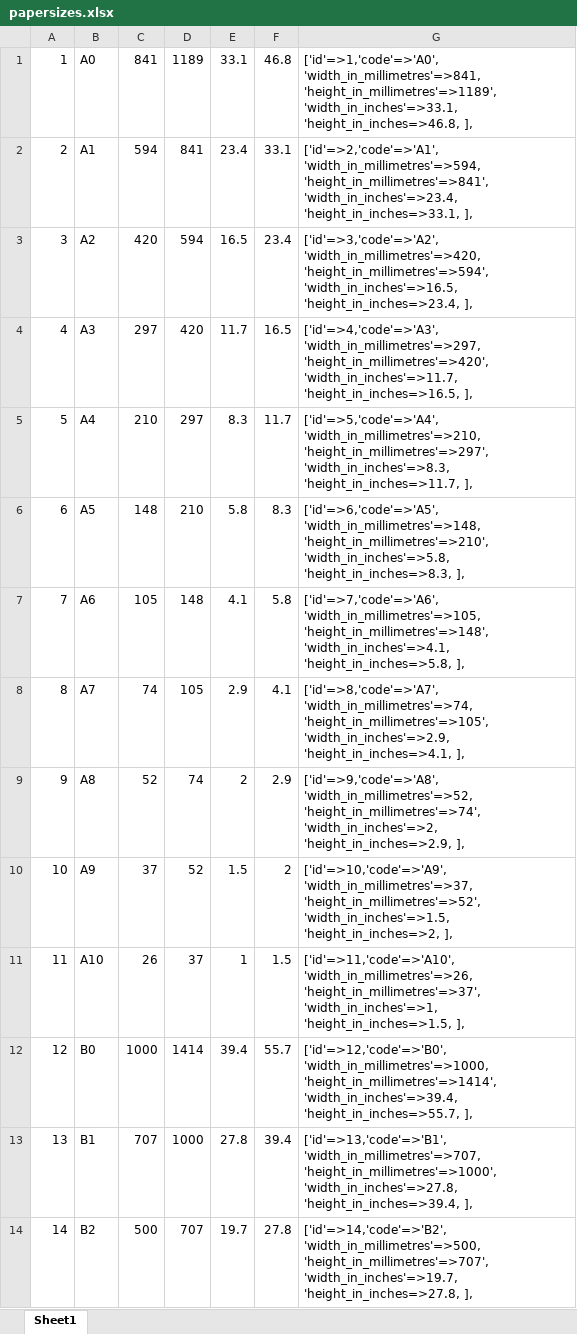
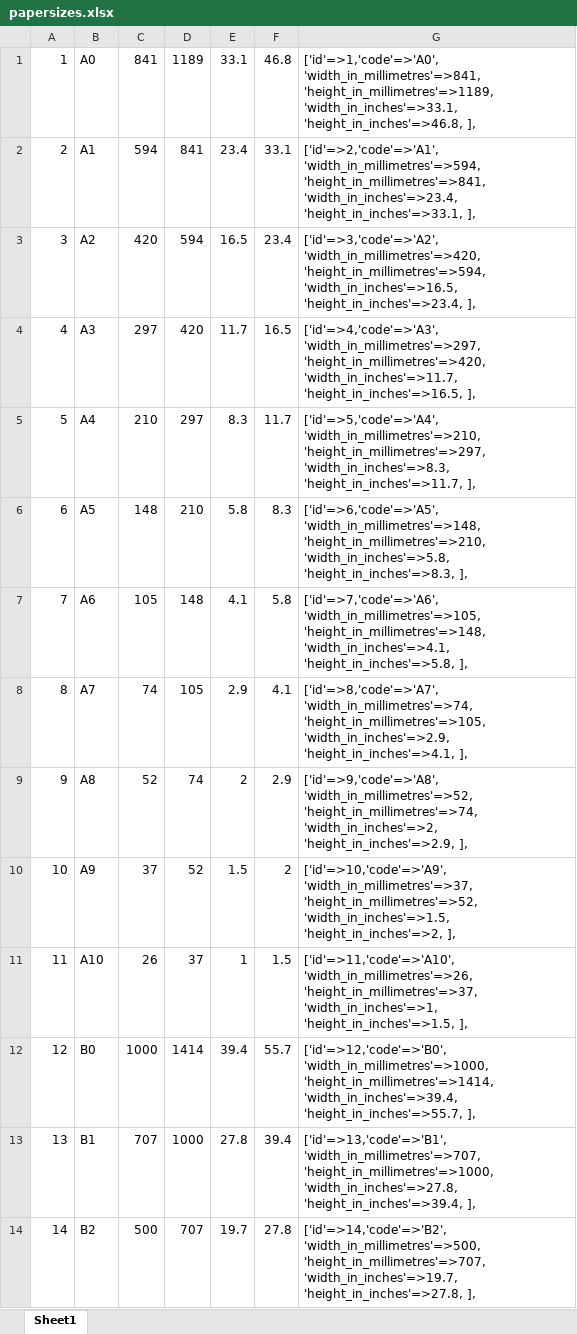
Before and after one commit to ipeterfulop/fotorex, an Excel workbook: temp/papersizes.xlsx, sheet Sheet1, drawn as a sheet; only a part is shown; values as stored, in another font and other column widths than the file's, no borders; the diff covers the shown part only; the diff names each change by its address in the sheet, - before the commit and + after, or states it on an @@ line.

```diff
--- a/temp/papersizes.xlsx (sheet Sheet1)
+++ b/temp/papersizes.xlsx (sheet Sheet1)
-G1: ['id'=>1,'code'=>'A0', 'width_in_millimetres'=>841, 'height_in_millimetres'=>1189', 'width_in_inches'=>33.1, 'height_in_inches=>46.8, ],
+G1: ['id'=>1,'code'=>'A0', 'width_in_millimetres'=>841, 'height_in_millimetres'=>1189, 'width_in_inches'=>33.1, 'height_in_inches'=>46.8, ],
-G2: ['id'=>2,'code'=>'A1', 'width_in_millimetres'=>594, 'height_in_millimetres'=>841', 'width_in_inches'=>23.4, 'height_in_inches=>33.1, ],
+G2: ['id'=>2,'code'=>'A1', 'width_in_millimetres'=>594, 'height_in_millimetres'=>841, 'width_in_inches'=>23.4, 'height_in_inches'=>33.1, ],
-G3: ['id'=>3,'code'=>'A2', 'width_in_millimetres'=>420, 'height_in_millimetres'=>594', 'width_in_inches'=>16.5, 'height_in_inches=>23.4, ],
+G3: ['id'=>3,'code'=>'A2', 'width_in_millimetres'=>420, 'height_in_millimetres'=>594, 'width_in_inches'=>16.5, 'height_in_inches'=>23.4, ],
-G4: ['id'=>4,'code'=>'A3', 'width_in_millimetres'=>297, 'height_in_millimetres'=>420', 'width_in_inches'=>11.7, 'height_in_inches=>16.5, ],
+G4: ['id'=>4,'code'=>'A3', 'width_in_millimetres'=>297, 'height_in_millimetres'=>420, 'width_in_inches'=>11.7, 'height_in_inches'=>16.5, ],
-G5: ['id'=>5,'code'=>'A4', 'width_in_millimetres'=>210, 'height_in_millimetres'=>297', 'width_in_inches'=>8.3, 'height_in_inches=>11.7, ],
+G5: ['id'=>5,'code'=>'A4', 'width_in_millimetres'=>210, 'height_in_millimetres'=>297, 'width_in_inches'=>8.3, 'height_in_inches'=>11.7, ],
-G6: ['id'=>6,'code'=>'A5', 'width_in_millimetres'=>148, 'height_in_millimetres'=>210', 'width_in_inches'=>5.8, 'height_in_inches=>8.3, ],
+G6: ['id'=>6,'code'=>'A5', 'width_in_millimetres'=>148, 'height_in_millimetres'=>210, 'width_in_inches'=>5.8, 'height_in_inches'=>8.3, ],
-G7: ['id'=>7,'code'=>'A6', 'width_in_millimetres'=>105, 'height_in_millimetres'=>148', 'width_in_inches'=>4.1, 'height_in_inches=>5.8, ],
+G7: ['id'=>7,'code'=>'A6', 'width_in_millimetres'=>105, 'height_in_millimetres'=>148, 'width_in_inches'=>4.1, 'height_in_inches'=>5.8, ],
-G8: ['id'=>8,'code'=>'A7', 'width_in_millimetres'=>74, 'height_in_millimetres'=>105', 'width_in_inches'=>2.9, 'height_in_inches=>4.1, ],
+G8: ['id'=>8,'code'=>'A7', 'width_in_millimetres'=>74, 'height_in_millimetres'=>105, 'width_in_inches'=>2.9, 'height_in_inches'=>4.1, ],
-G9: ['id'=>9,'code'=>'A8', 'width_in_millimetres'=>52, 'height_in_millimetres'=>74', 'width_in_inches'=>2, 'height_in_inches=>2.9, ],
+G9: ['id'=>9,'code'=>'A8', 'width_in_millimetres'=>52, 'height_in_millimetres'=>74, 'width_in_inches'=>2, 'height_in_inches'=>2.9, ],
-G10: ['id'=>10,'code'=>'A9', 'width_in_millimetres'=>37, 'height_in_millimetres'=>52', 'width_in_inches'=>1.5, 'height_in_inches=>2, ],
+G10: ['id'=>10,'code'=>'A9', 'width_in_millimetres'=>37, 'height_in_millimetres'=>52, 'width_in_inches'=>1.5, 'height_in_inches'=>2, ],
-G11: ['id'=>11,'code'=>'A10', 'width_in_millimetres'=>26, 'height_in_millimetres'=>37', 'width_in_inches'=>1, 'height_in_inches=>1.5, ],
+G11: ['id'=>11,'code'=>'A10', 'width_in_millimetres'=>26, 'height_in_millimetres'=>37, 'width_in_inches'=>1, 'height_in_inches'=>1.5, ],
-G12: ['id'=>12,'code'=>'B0', 'width_in_millimetres'=>1000, 'height_in_millimetres'=>1414', 'width_in_inches'=>39.4, 'height_in_inches=>55.7, ],
+G12: ['id'=>12,'code'=>'B0', 'width_in_millimetres'=>1000, 'height_in_millimetres'=>1414, 'width_in_inches'=>39.4, 'height_in_inches'=>55.7, ],
-G13: ['id'=>13,'code'=>'B1', 'width_in_millimetres'=>707, 'height_in_millimetres'=>1000', 'width_in_inches'=>27.8, 'height_in_inches=>39.4, ],
+G13: ['id'=>13,'code'=>'B1', 'width_in_millimetres'=>707, 'height_in_millimetres'=>1000, 'width_in_inches'=>27.8, 'height_in_inches'=>39.4, ],
-G14: ['id'=>14,'code'=>'B2', 'width_in_millimetres'=>500, 'height_in_millimetres'=>707', 'width_in_inches'=>19.7, 'height_in_inches=>27.8, ],
+G14: ['id'=>14,'code'=>'B2', 'width_in_millimetres'=>500, 'height_in_millimetres'=>707, 'width_in_inches'=>19.7, 'height_in_inches'=>27.8, ],
```
Also changed, not shown: 19 edited cells elsewhere in this sheet, 2 other files.
